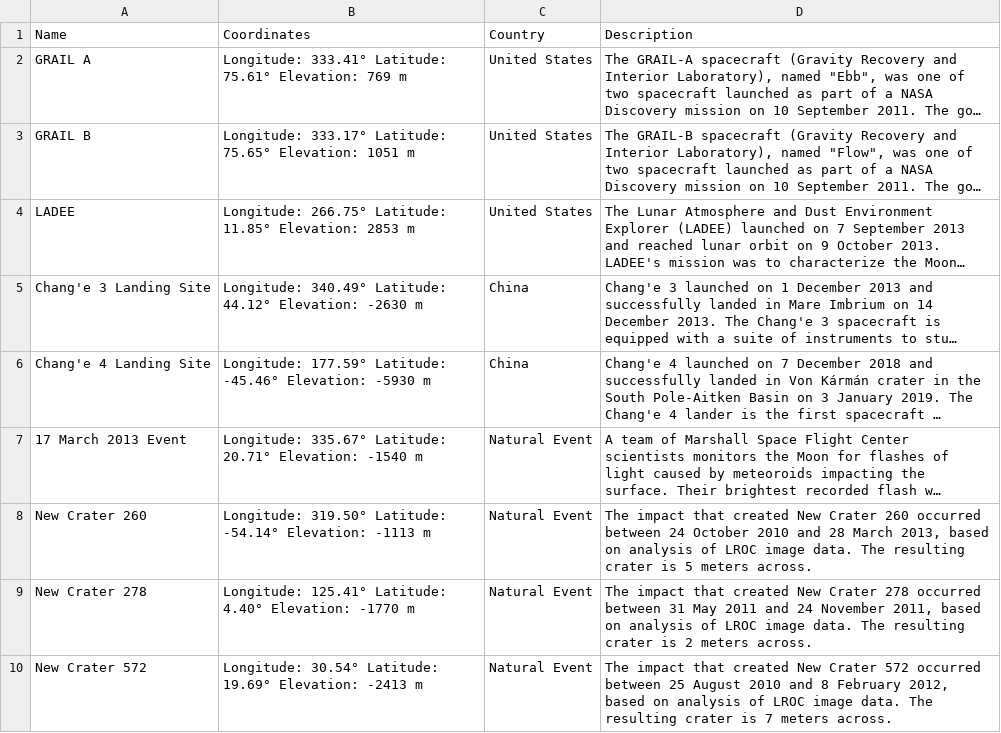
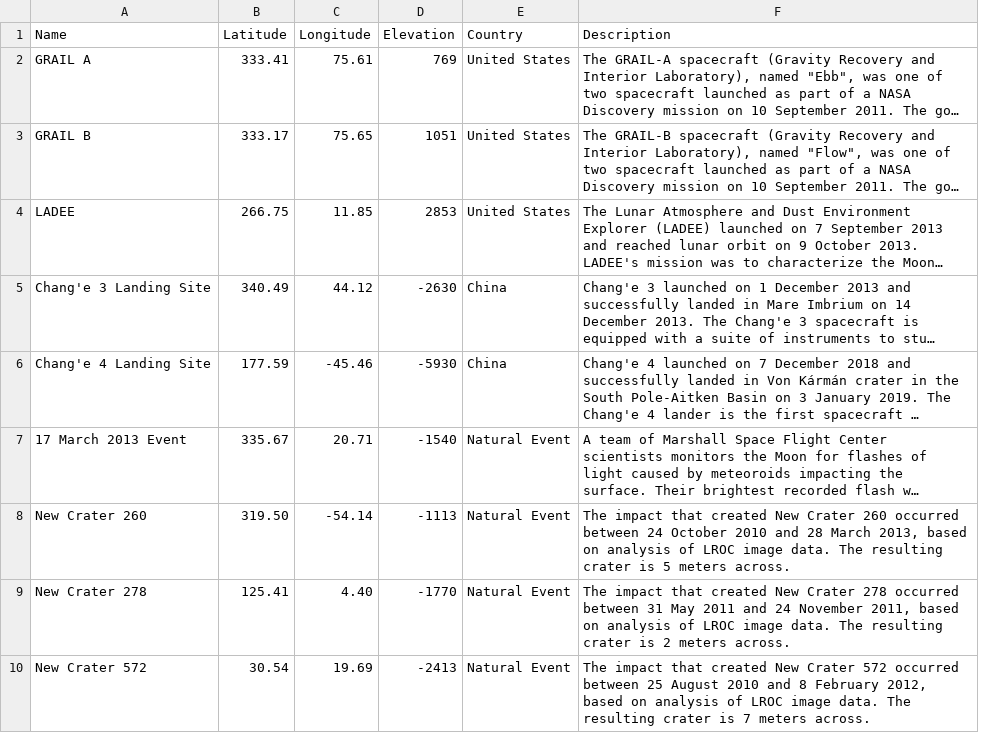
Before and after one commit to DanielaNik/lunar-landings-app, a CSV file: results_featured_sites.csv, drawn as a sheet; only a part is shown; long unchanged cells end in …; removed rows and columns are numbered as before the commit, all else as after; the diff names each change by its address in the sheet, - before the commit and + after, or states it on an @@ line.

Commit message:
Debug scraping script and visualize dataset

```diff
--- a/results_featured_sites.csv
+++ b/results_featured_sites.csv
-column B (Coordinates), rows 2-10: Longitude: 333.41° Latitude: 75.61° Elevation: 769 m | Longitude: 333.17° Latitude: 75.65° Elevation: 1051 m | Longitude: 266.75° Latitude: 11.85° Elevation: 2853 m | Longitude: 340.49° Latitude: 44.12° Elevation: -2630 m | Longitude: 177.59° Latitude: -45.46° Elevation: -5930 m | Longitude: 335.67° Latitude: 20.71° Elevation: -1540 m | Longitude: 319.50° Latitude: -54.14° Elevation: -1113 m | Longitude: 125.41° Latitude: 4.40° Elevation: -1770 m | Longitude: 30.54° Latitude: 19.69° Elevation: -2413 m
+column B (Latitude), rows 2-10: 333.41 | 333.17 | 266.75 | 340.49 | 177.59 | 335.67 | 319.50 | 125.41 | 30.54
+column C (Longitude), rows 2-10: 75.61 | 75.65 | 11.85 | 44.12 | -45.46 | 20.71 | -54.14 | 4.40 | 19.69
+column D (Elevation), rows 2-10: 769 | 1051 | 2853 | -2630 | -5930 | -1540 | -1113 | -1770 | -2413
```
Also changed, not shown: 3 other files.
